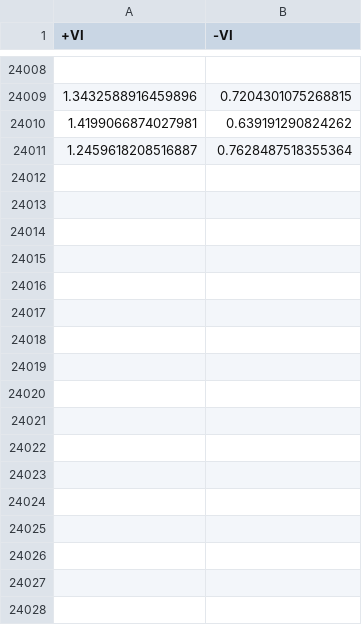
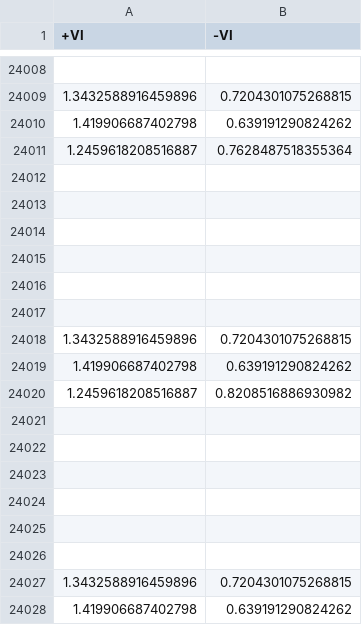
Before and after one commit to AshSlake/Robo-crypto, a CSV file: dataFrame/vortex_data.csv, drawn as a sheet; only a part is shown, gaps mark what is left out; the diff covers the shown part only.

```diff
--- a/dataFrame/vortex_data.csv
+++ b/dataFrame/vortex_data.csv
@@ -24009,3 +24009,20 @@
 1.3432588916459896,0.7204301075268815
-1.4199066874027981,0.639191290824262
+1.419906687402798,0.639191290824262
 1.2459618208516887,0.7628487518355364
+,
+,
+,
+,
+,
+,
+1.3432588916459896,0.7204301075268815
+1.419906687402798,0.639191290824262
+1.2459618208516887,0.8208516886930982
+,
+,
+,
+,
+,
+,
+1.3432588916459896,0.7204301075268815
+1.419906687402798,0.639191290824262
```
Also changed, not shown: 100 added rows elsewhere in this file, dataFrame/dfTraine.csv, 3 other files.
